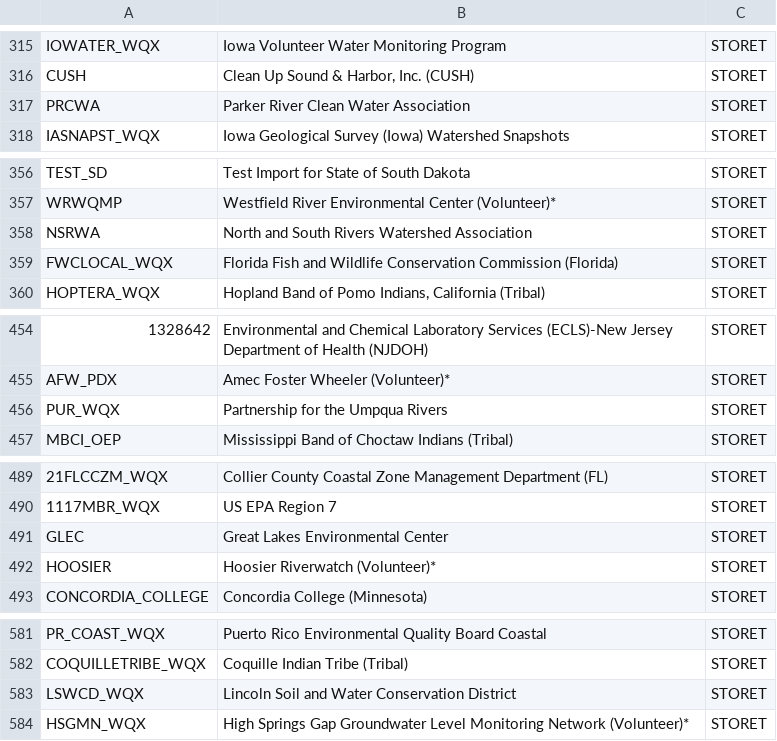
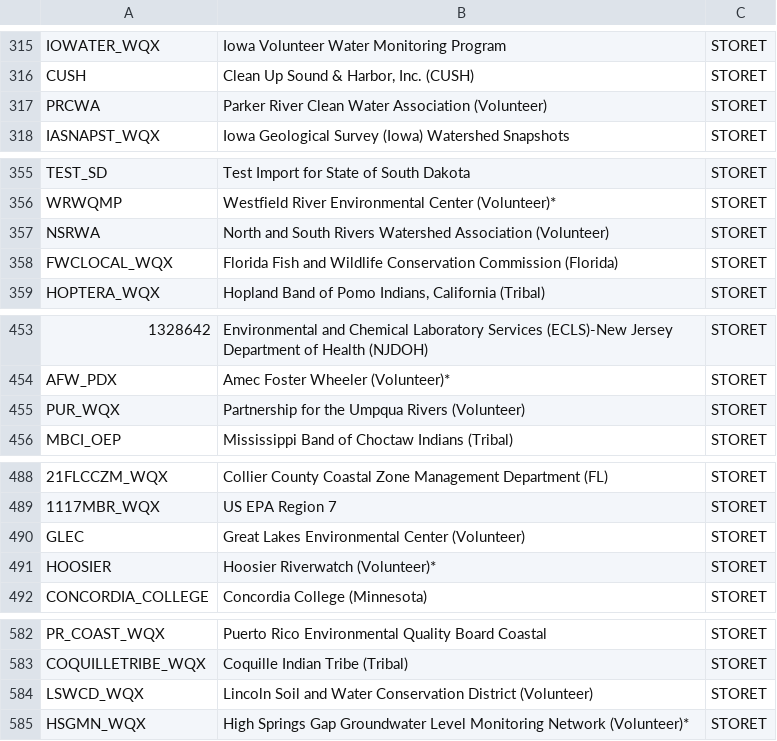
Before and after one commit to USEPA/EPATADA, a CSV file: inst/extdata/WQXProviderRef.csv, drawn as a sheet; only a part is shown, gaps mark what is left out; the diff covers the shown part only.

```diff
--- a/inst/extdata/WQXProviderRef.csv
+++ b/inst/extdata/WQXProviderRef.csv
@@ -316,3 +316,3 @@
 "CUSH","Clean Up Sound & Harbor, Inc. (CUSH)","STORET"
-"PRCWA","Parker River Clean Water Association","STORET"
+"PRCWA","Parker River Clean Water Association (Volunteer)","STORET"
 "IASNAPST_WQX","Iowa Geological Survey (Iowa) Watershed Snapshots","STORET"
@@ -357,3 +356,3 @@
 "WRWQMP","Westfield River Environmental Center (Volunteer)*","STORET"
-"NSRWA","North and South Rivers Watershed Association","STORET"
+"NSRWA","North and South Rivers Watershed Association (Volunteer)","STORET"
 "FWCLOCAL_WQX","Florida Fish and Wildlife Conservation Commission (Florida)","STORET"
@@ -455,3 +454,3 @@
 "AFW_PDX","Amec Foster Wheeler (Volunteer)*","STORET"
-"PUR_WQX","Partnership for the Umpqua Rivers","STORET"
+"PUR_WQX","Partnership for the Umpqua Rivers (Volunteer)","STORET"
 "MBCI_OEP","Mississippi Band of Choctaw Indians (Tribal)","STORET"
@@ -490,3 +489,3 @@
 "1117MBR_WQX","US EPA Region 7","STORET"
-"GLEC","Great Lakes Environmental Center","STORET"
+"GLEC","Great Lakes Environmental Center (Volunteer)","STORET"
 "HOOSIER","Hoosier Riverwatch (Volunteer)*","STORET"
@@ -582,3 +583,3 @@
 "COQUILLETRIBE_WQX","Coquille Indian Tribe (Tribal)","STORET"
-"LSWCD_WQX","Lincoln Soil and Water Conservation District","STORET"
+"LSWCD_WQX","Lincoln Soil and Water Conservation District (Volunteer)","STORET"
 "HSGMN_WQX","High Springs Gap Groundwater Level Monitoring Network (Volunteer)*","STORET"
```
Also changed, not shown: 1 added row, 1 removed row, 30 moved rows and 17 edited cells elsewhere in this file, inst/extdata/ATTAINSParamUseEntityRef.csv, inst/extdata/CST.csv, 16 other files.
